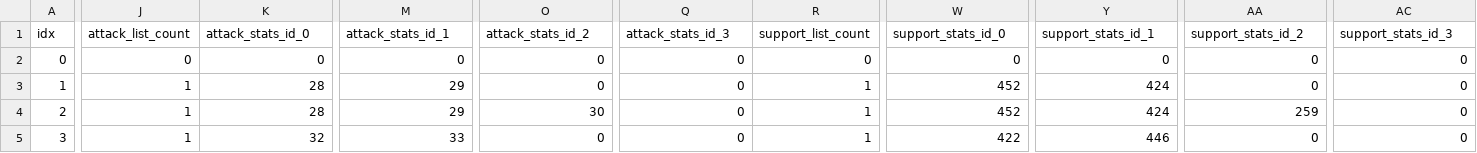
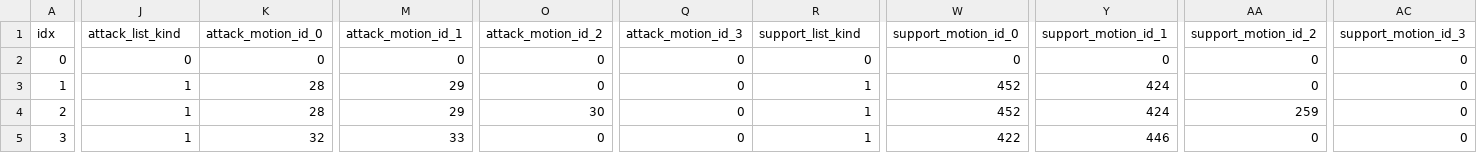
Before and after one commit to undisputed-seraphim/rosalinde, a TSV file: viewer/data/class_relation_table.tsv, drawn as a sheet; only a part is shown, gaps mark what is left out; the diff covers the shown part only; the diff names each change by its address in the sheet, - before the commit and + after, or states it on an @@ line.

Commit message:
Name class motion links after MBS track names
class_stats motion strings are character MBS section-9 track names, usually
without the S##_ prefix: 160 of 204 exact and 27 suffix matches. Rename that
column to track_name and the class_relation action ids to attack_motion_id_*
and support_motion_id_*; the ids still index class_stats rows, not raw MBS
track indices. Also correct the list_count labels, which are always one in
valid rows and are not entry counts.

```diff
--- a/viewer/data/class_relation_table.tsv
+++ b/viewer/data/class_relation_table.tsv
-J1: attack_list_count
+J1: attack_list_kind
-K1: attack_stats_id_0
+K1: attack_motion_id_0
-M1: attack_stats_id_1
+M1: attack_motion_id_1
-O1: attack_stats_id_2
+O1: attack_motion_id_2
-Q1: attack_stats_id_3
+Q1: attack_motion_id_3
-R1: support_list_count
+R1: support_list_kind
-W1: support_stats_id_0
+W1: support_motion_id_0
-Y1: support_stats_id_1
+Y1: support_motion_id_1
-AA1: support_stats_id_2
+AA1: support_motion_id_2
-AC1: support_stats_id_3
+AC1: support_motion_id_3
```
Also changed, not shown: 1 edited cell elsewhere in this file, viewer/data/class_stats_table.tsv, 3 other files.
